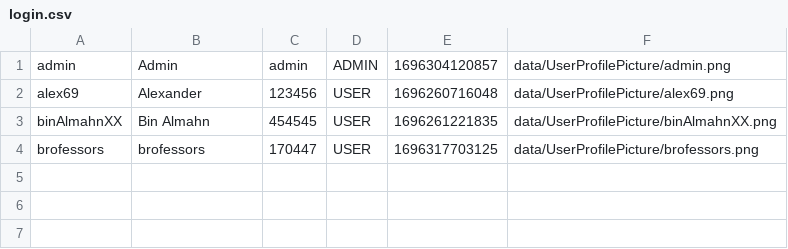
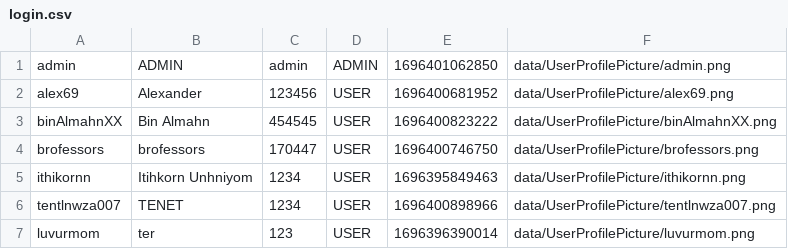
Before and after one commit to aeuro7/Java-EventManager-Project, a CSV file: data/login.csv, drawn as a sheet.

```diff
--- a/data/login.csv
+++ b/data/login.csv
@@ -1,4 +1,7 @@
-admin,Admin,admin,ADMIN,1696304120857,data/UserProfilePicture/admin.png
-alex69,Alexander,123456,USER,1696260716048,data/UserProfilePicture/alex69.png
-binAlmahnXX,Bin Almahn,454545,USER,1696261221835,data/UserProfilePicture/binAlmahnXX.png
-brofessors,brofessors,170447,USER,1696317703125,data/UserProfilePicture/brofessors.png
+admin,ADMIN,admin,ADMIN,1696401062850,data/UserProfilePicture/admin.png
+alex69,Alexander,123456,USER,1696400681952,data/UserProfilePicture/alex69.png
+binAlmahnXX,Bin Almahn,454545,USER,1696400823222,data/UserProfilePicture/binAlmahnXX.png
+brofessors,brofessors,170447,USER,1696400746750,data/UserProfilePicture/brofessors.png
+ithikornn,Itihkorn Unhniyom,1234,USER,1696395849463,data/UserProfilePicture/ithikornn.png
+tentlnwza007,TENET,1234,USER,1696400898966,data/UserProfilePicture/tentlnwza007.png
+luvurmom,ter,123,USER,1696396390014,data/UserProfilePicture/luvurmom.png
```
Also changed, not shown: data/calendar.csv, data/event.csv, 21 other files.
